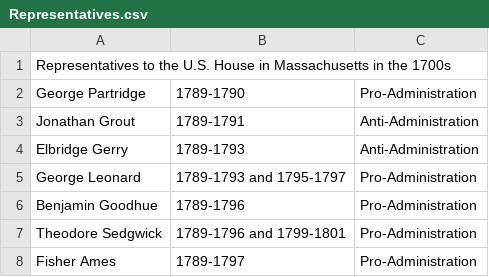
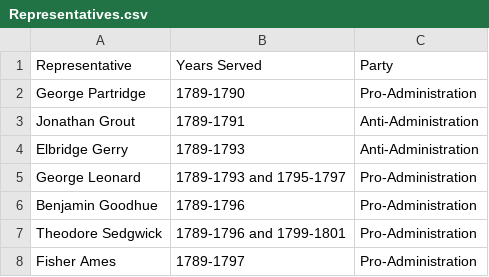
Before and after one commit to akuisara/comp398, a CSV file: hw02/Representatives.csv, drawn as a sheet; only a part is shown; removed rows and columns are numbered as before the commit, all else as after; the diff names each change by its address in the sheet, - before the commit and + after, or states it on an @@ line.

```diff
--- a/hw02/Representatives.csv
+++ b/hw02/Representatives.csv
-row 1: Representatives to the U.S. House in Massachusetts in the 1700s
+row 1: Representative | Years Served | Party
```
Also changed, not shown: 8 other files.
